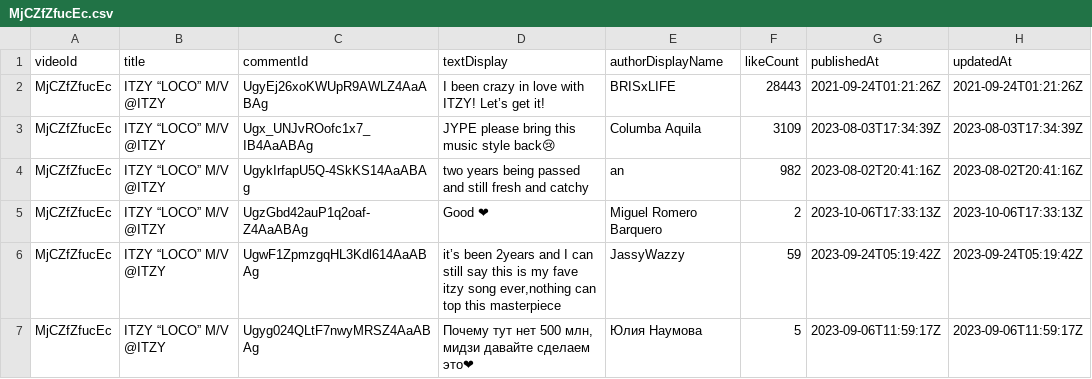
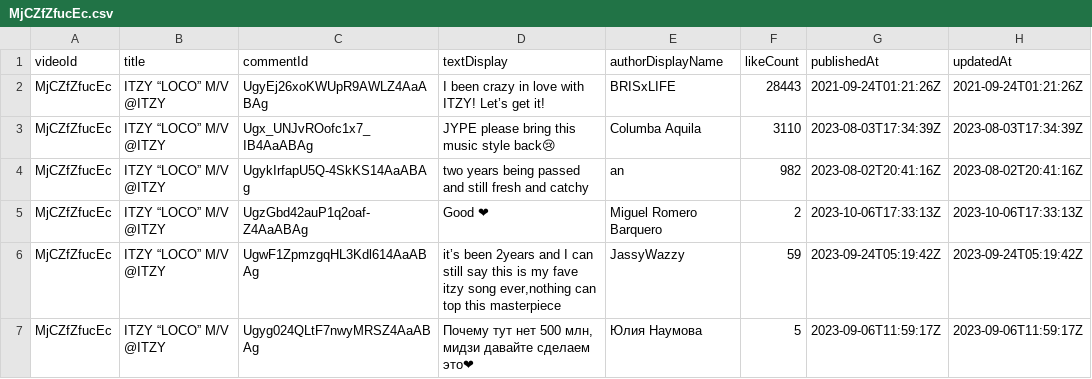
Before and after one commit to itsc222/Itzy-K-pop-Comment-Corpus, a CSV file: dataframes/MjCZfZfucEc.csv, drawn as a sheet; only a part is shown.

```diff
--- a/dataframes/MjCZfZfucEc.csv
+++ b/dataframes/MjCZfZfucEc.csv
@@ -2,3 +2,3 @@ videoId,title,commentId,textDisplay,authorDisplayName,likeCount,publishedAt,upda
 MjCZfZfucEc,ITZY “LOCO” M/V @ITZY,UgyEj26xoKWUpR9AWLZ4AaABAg,I been crazy in love with ITZY! Let’s get it!,BRISxLIFE,28443,2021-09-24T01:21:26Z,2021-09-24T01:21:26Z
-MjCZfZfucEc,ITZY “LOCO” M/V @ITZY,Ugx_UNJvROofc1x7_IB4AaABAg,JYPE please bring this music style back😢,Columba Aquila,3109,2023-08-03T17:34:39Z,2023-08-03T17:34:39Z
+MjCZfZfucEc,ITZY “LOCO” M/V @ITZY,Ugx_UNJvROofc1x7_IB4AaABAg,JYPE please bring this music style back😢,Columba Aquila,3110,2023-08-03T17:34:39Z,2023-08-03T17:34:39Z
 MjCZfZfucEc,ITZY “LOCO” M/V @ITZY,UgykIrfapU5Q-4SkKS14AaABAg,two years being passed and still fresh and catchy,an,982,2023-08-02T20:41:16Z,2023-08-02T20:41:16Z
```
Also changed, not shown: dataframes/Hbb5GPxXF1w.csv, dataframes/_ysomCGaZLw.csv, 4 other files.
